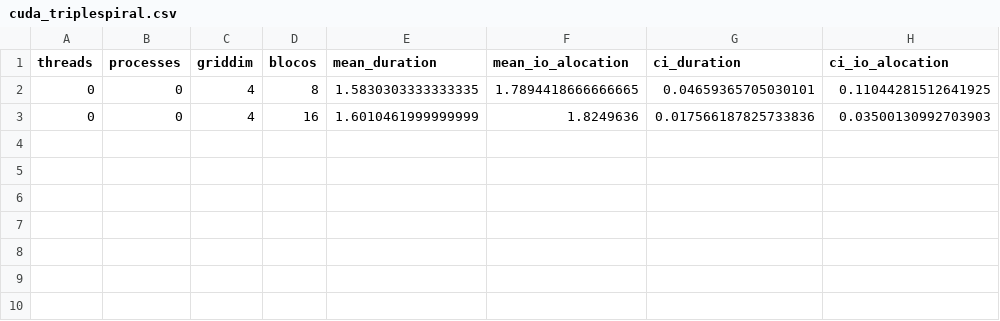
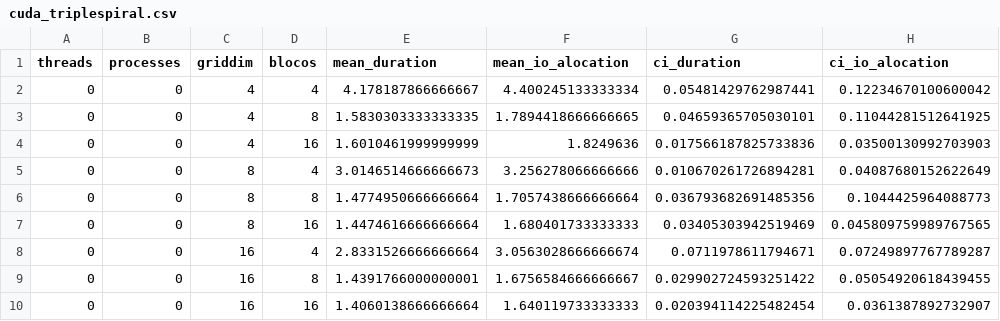
Before and after one commit to lune-omena/MAC0219_EPs, a CSV file: EP2/src/data/cuda_triplespiral.csv, drawn as a sheet.

Commit message:
Merging csvs

```diff
--- a/EP2/src/data/cuda_triplespiral.csv
+++ b/EP2/src/data/cuda_triplespiral.csv
@@ -1,3 +1,10 @@
 threads,processes,griddim,blocos,mean_duration,mean_io_alocation,ci_duration,ci_io_alocation
+0,0,4,4,4.178187866666667,4.400245133333334,0.05481429762987441,0.12234670100600042
 0,0,4,8,1.5830303333333335,1.7894418666666665,0.04659365705030101,0.11044281512641925
 0,0,4,16,1.6010461999999999,1.8249636,0.017566187825733836,0.03500130992703903
+0,0,8,4,3.0146514666666673,3.256278066666666,0.010670261726894281,0.04087680152622649
+0,0,8,8,1.4774950666666664,1.7057438666666664,0.036793682691485356,0.1044425964088773
+0,0,8,16,1.4474616666666664,1.680401733333333,0.03405303942519469,0.045809759989767565
+0,0,16,4,2.8331526666666664,3.0563028666666674,0.0711978611794671,0.07249897767789287
+0,0,16,8,1.4391766000000001,1.6756584666666667,0.029902724593251422,0.05054920618439455
+0,0,16,16,1.4060138666666664,1.640119733333333,0.020394114225482454,0.0361387892732907
```
